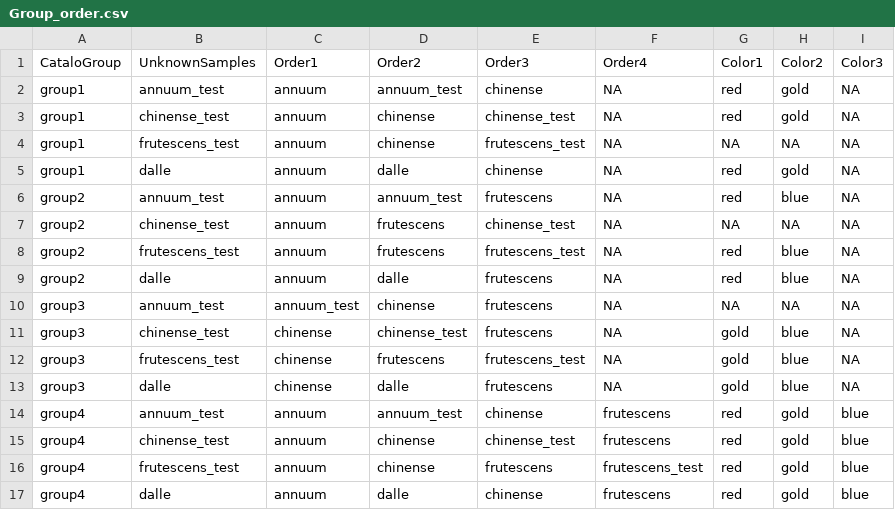
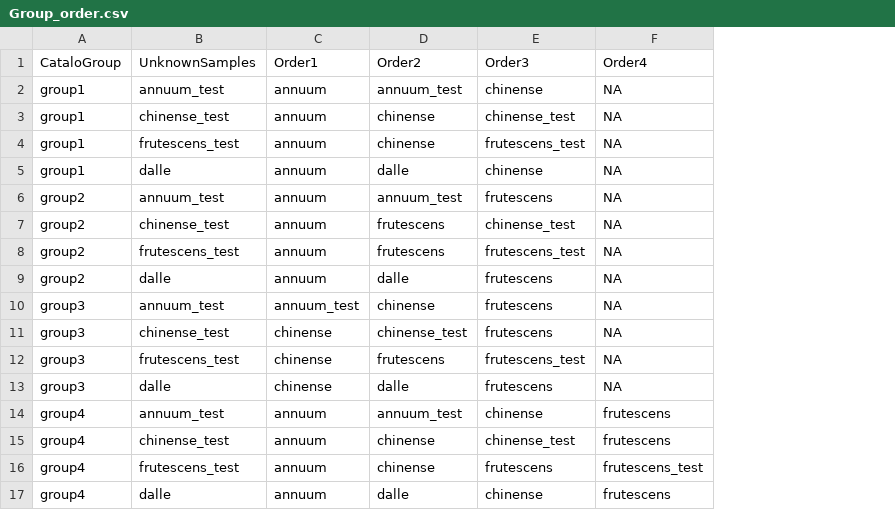
Before and after one commit to kondo238/Capiscum_Genomic_Background_Analysis, a CSV file: All_scripts/Step.4/Dataset/Group_order.csv, drawn as a sheet; the diff names each change by its address in the sheet, - before the commit and + after, or states it on an @@ line.

Commit message:
Add files via upload

```diff
--- a/All_scripts/Step.4/Dataset/Group_order.csv
+++ b/All_scripts/Step.4/Dataset/Group_order.csv
-column G (Color1), rows 2-17: red | red | NA | red | red | NA | red | red | NA | gold | gold | gold | red | red | red | red
-column H (Color2), rows 2-17: gold | gold | NA | gold | blue | NA | blue | blue | NA | blue | blue | blue | gold | gold | gold | gold
-column I (Color3), rows 2-17: NA | NA | NA | NA | NA | NA | NA | NA | NA | NA | NA | NA | blue | blue | blue | blue
```
